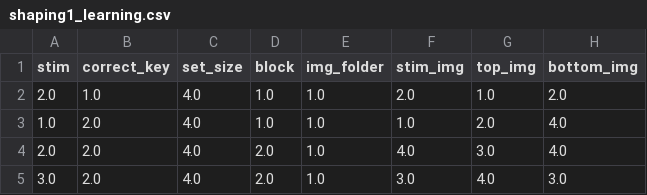
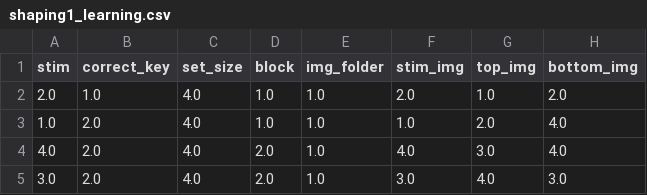
Before and after one commit to ti55987/sequences, a CSV file: shaping/shaping1_learning.csv, drawn as a sheet; only a part is shown; the diff names each change by its address in the sheet, - before the commit and + after, or states it on an @@ line.

Commit message:
update seq

```diff
--- a/shaping/shaping1_learning.csv
+++ b/shaping/shaping1_learning.csv
-A4 (stim): 2.0
+A4 (stim): 4.0
```
